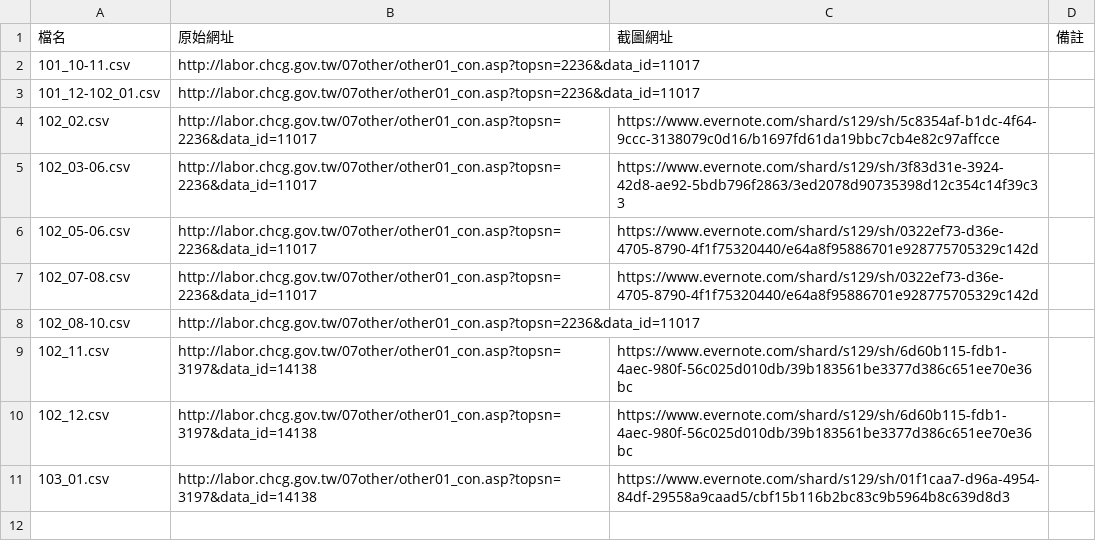
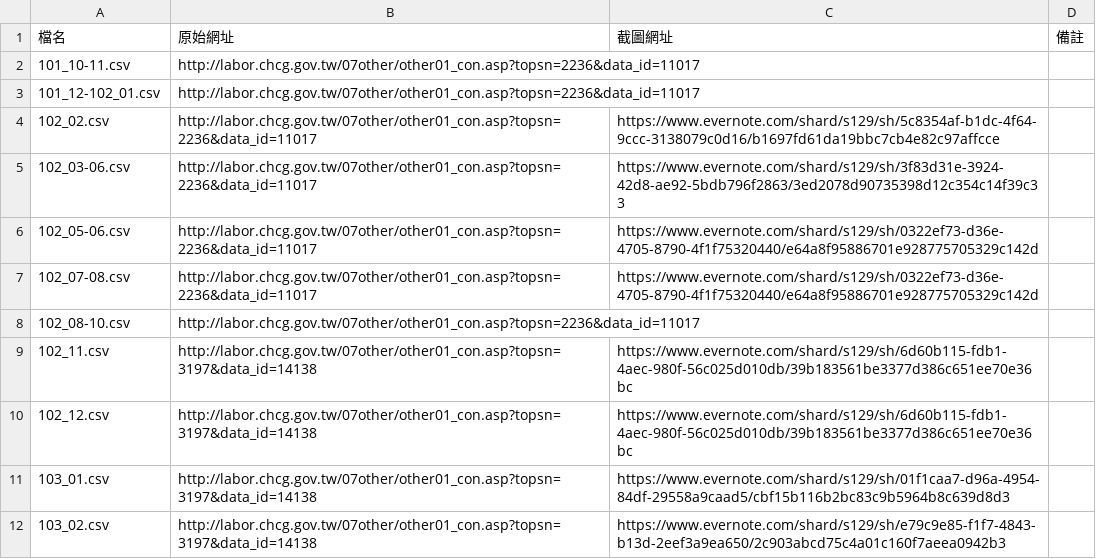
Before and after one commit to nansenat16/LSA-CSV, a CSV file: source/08.csv, drawn as a sheet; the diff names each change by its address in the sheet, - before the commit and + after, or states it on an @@ line.

```diff
--- a/source/08.csv
+++ b/source/08.csv
+row 12: 103_02.csv | http://labor.chcg.gov.tw/07other/other01_con.asp?topsn=3197&data_id=14138 | https://www.evernote.com/shard/s129/sh/e79c9e85-f1f7-4843-b13d-2eef3a9ea650/2c903abcd75c4a01c160f7aeea0942b3
```
Also changed, not shown: 2 other files.
